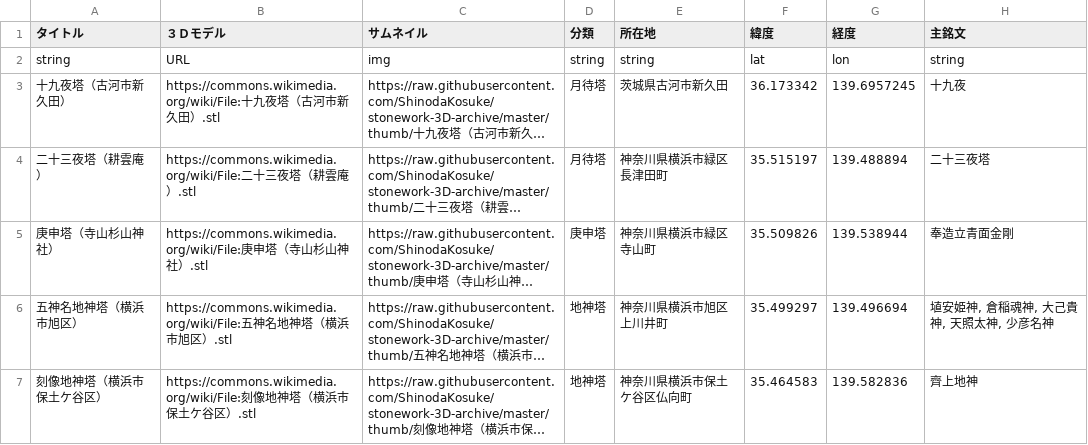
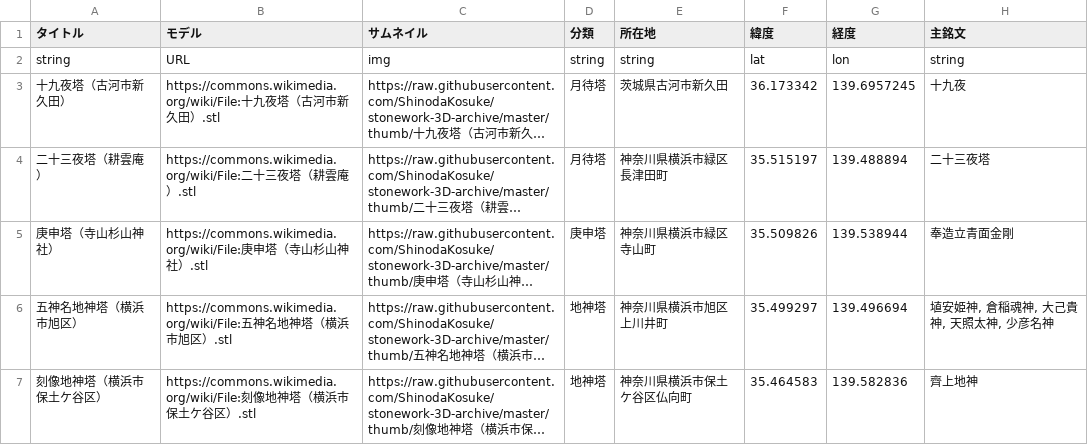
Before and after one commit to ShinodaKosuke/stonework-3D-archive, a CSV file: stonework-3D-archive.csv, drawn as a sheet; only a part is shown; long unchanged cells end in …; the diff names each change by its address in the sheet, - before the commit and + after, or states it on an @@ line.

Commit message:
Update stonework-3D-archive.csv

```diff
--- a/stonework-3D-archive.csv
+++ b/stonework-3D-archive.csv
-B1: ３Ｄモデル
+B1: モデル
```
